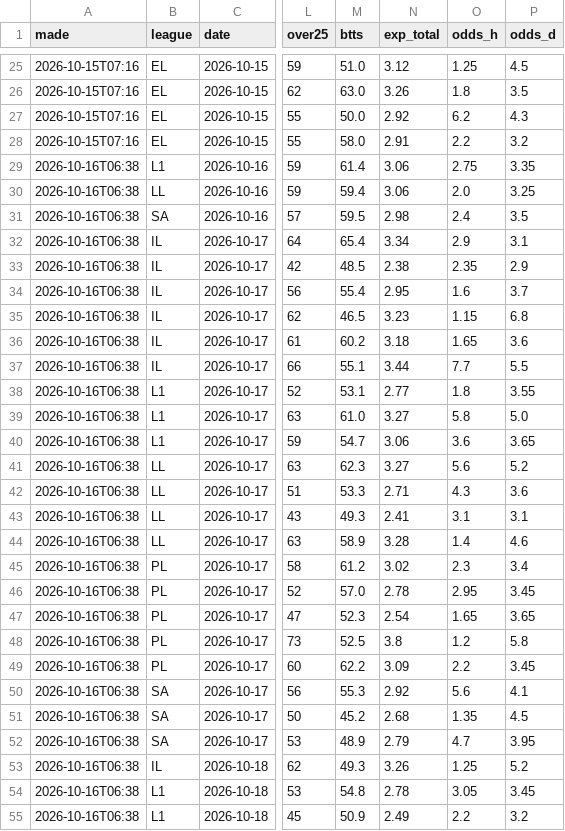
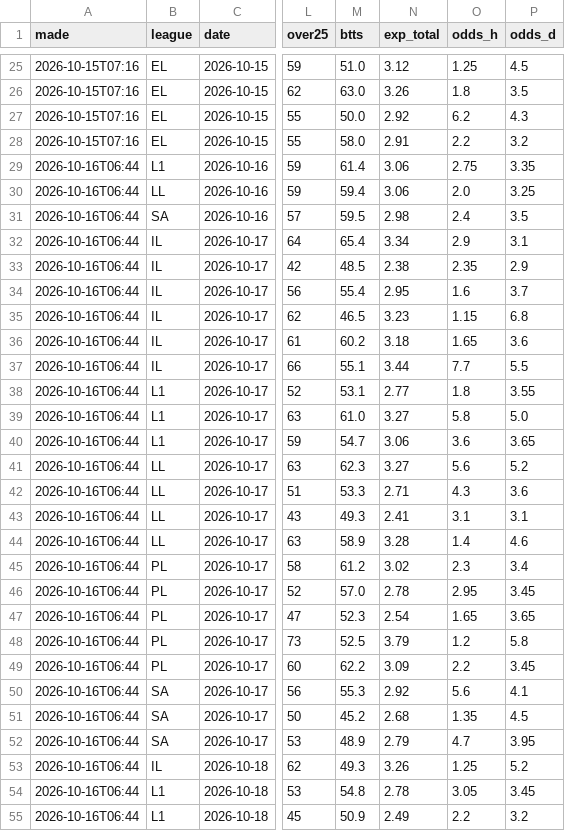
Before and after one commit to itzik200592-byte/score-oracle, a CSV file: data/ledger.csv, drawn as a sheet; only a part is shown, gaps mark what is left out; the diff covers the shown part only; the diff names each change by its address in the sheet, - before the commit and + after, or states it on an @@ line.

```diff
--- a/data/ledger.csv
+++ b/data/ledger.csv
-A29:A55 (made): 2026-10-16T06:38
+A29:A55 (made): 2026-10-16T06:44
-N48 (exp_total): 3.8
+N48 (exp_total): 3.79
```
Also changed, not shown: 83 edited cells elsewhere in this file, 2 other files.
